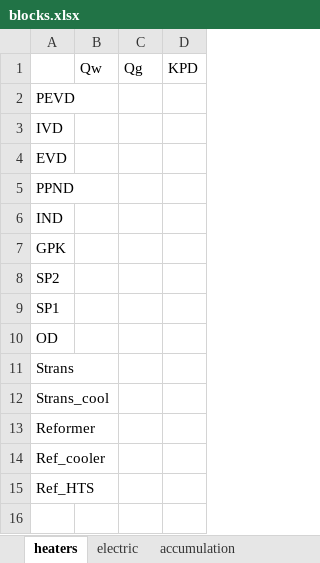
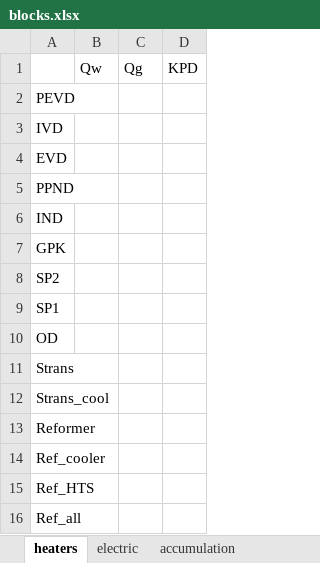
Before and after one commit to maksimovia/GZ, an Excel workbook: blocks.xlsx, sheet heaters, drawn as a sheet; values as stored, in another font and other column widths than the file's, no borders; the diff names each change by its address in the sheet, - before the commit and + after, or states it on an @@ line.

```diff
--- a/blocks.xlsx (sheet heaters)
+++ b/blocks.xlsx (sheet heaters)
+row 16: Ref_all
```
Also changed, not shown: 6 other files.
